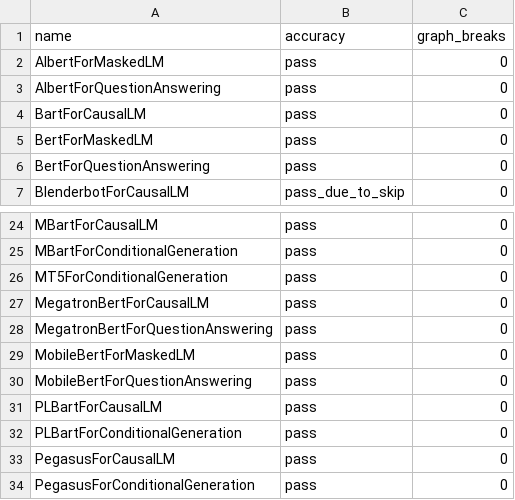
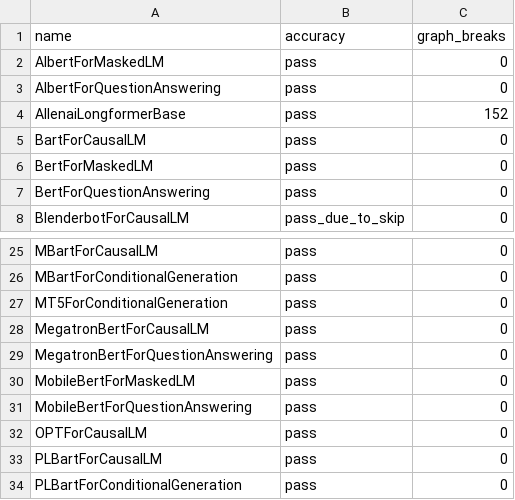
Before and after one commit to axanitzozra/pytorch, a CSV file: benchmarks/dynamo/ci_expected_accuracy/inductor_huggingface_dynamic_inference.csv, drawn as a sheet; only a part is shown, gaps mark what is left out; the shorter side is filled out with more unchanged rows; the diff names each change by its address in the sheet, - before the commit and + after, or states it on an @@ line.

```diff
--- a/benchmarks/dynamo/ci_expected_accuracy/inductor_huggingface_dynamic_inference.csv
+++ b/benchmarks/dynamo/ci_expected_accuracy/inductor_huggingface_dynamic_inference.csv
+row 4: AllenaiLongformerBase | pass | 152
+row 32: OPTForCausalLM | pass | 0
```
Also changed, not shown: benchmarks/dynamo/ci_expected_accuracy/inductor_huggingface_dynamic_training.csv, benchmarks/dynamo/ci_expected_accuracy/inductor_huggingface_inference.csv, 2 other files.
